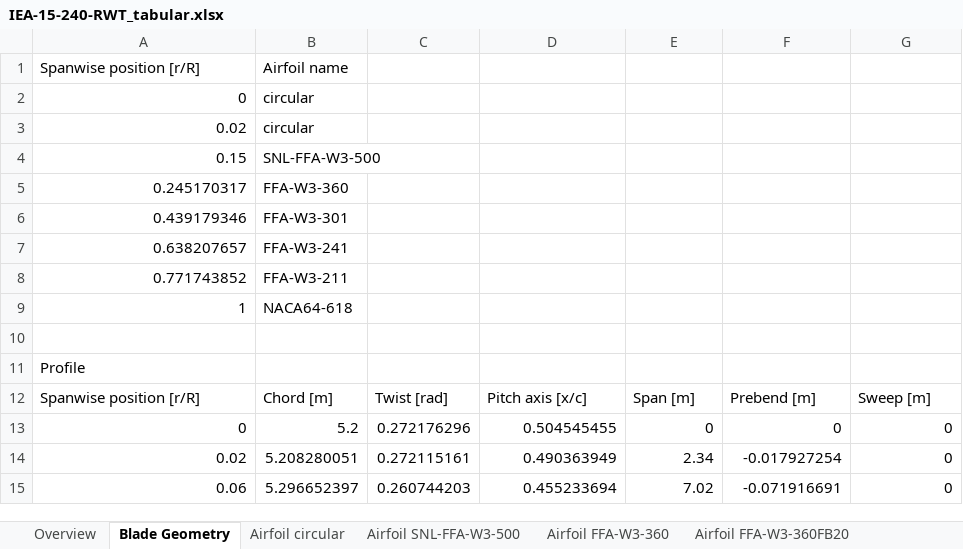
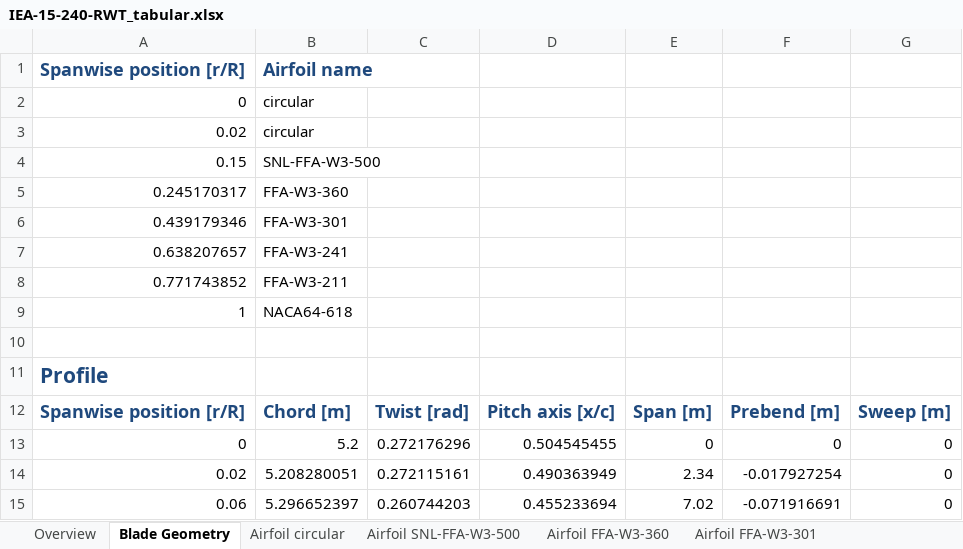
Before and after one commit to IEAWindTask37/IEA-15-240-RWT, an Excel workbook: Documentation/IEA-15-240-RWT_tabular.xlsx, sheet Blade Geometry, drawn as a sheet; only a part is shown; values as stored, in another font and other column widths than the file's, no borders; the diff names each change by its address in the sheet, - before the commit and + after, or states it on an @@ line.

```diff
--- a/Documentation/IEA-15-240-RWT_tabular.xlsx (sheet Blade Geometry)
+++ b/Documentation/IEA-15-240-RWT_tabular.xlsx (sheet Blade Geometry)
-sheet tab: Airfoil FFA-W3-360FB20
@@ A1:B1 bold: off → on, text colour: black → #1F497D, text size: larger @@
@@ A11 bold: off → on, text colour: black → #1F497D, text size: larger @@
@@ A12:G12 bold: off → on, text colour: black → #1F497D, text size: larger @@
```
Also changed, not shown: sheet Blade Support Structure, sheet Blade Structural Properties, sheet Material Properties, sheet Tower Properties, sheet Airfoil circular, sheet Airfoil FFA-W3-360, 5 more sheets, other sheet tabs, 1 other file.
